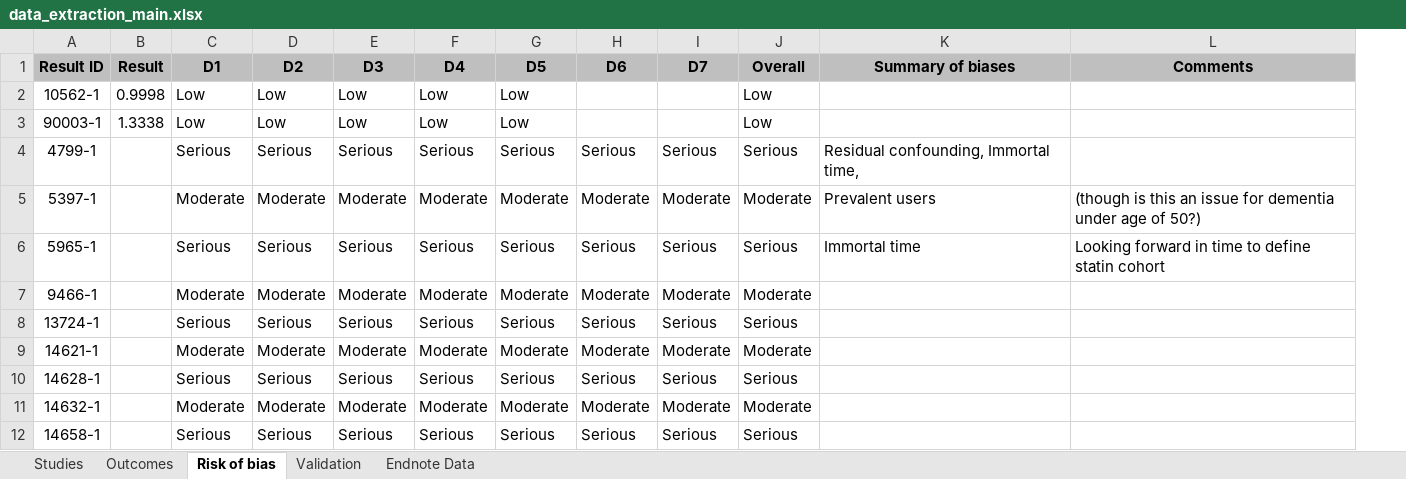
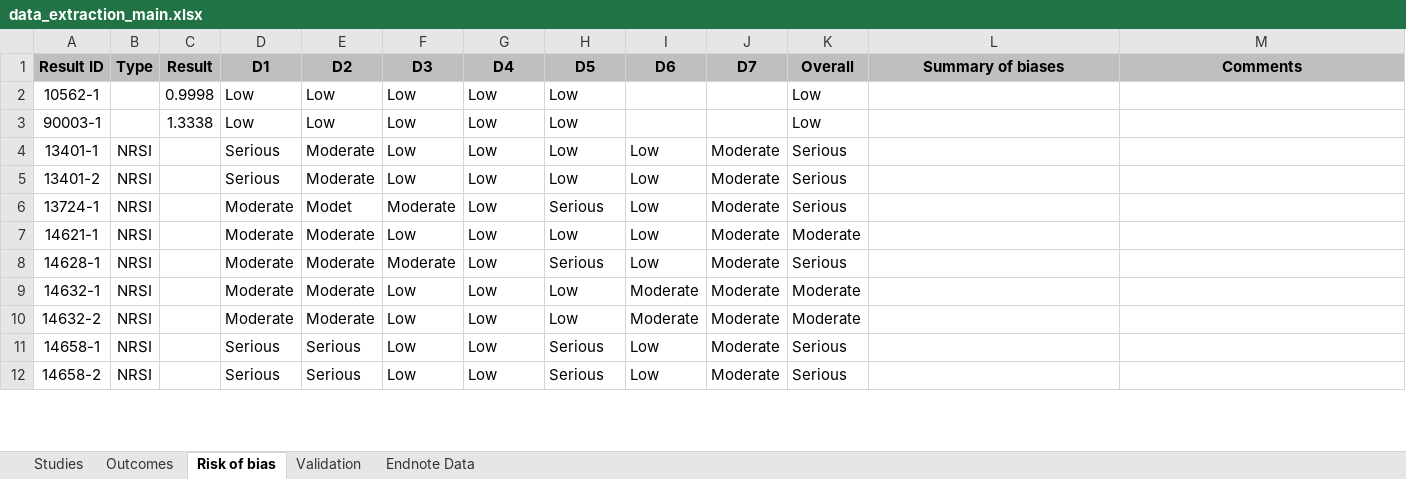
Before and after one commit to mcguinlu/thesis, an Excel workbook: data/sys-rev/data_extraction_main.xlsx, sheet Risk of bias, drawn as a sheet; only a part is shown; values as stored, in another font and other column widths than the file's, no borders; removed rows and columns are numbered as before the commit, all else as after; the diff covers the shown part only; the diff names each change by its address in the sheet, - before the commit and + after, or states it on an @@ line.

```diff
--- a/data/sys-rev/data_extraction_main.xlsx (sheet Risk of bias)
+++ b/data/sys-rev/data_extraction_main.xlsx (sheet Risk of bias)
+column B (Type), rows 6-9: all NRSI; row 11: NRSI
-row 4: 4799-1 |  | Serious | Serious | Serious | Serious | Serious | Serious | Serious | Serious | Residual confounding, Immortal time,
-row 5: 5397-1 |  | Moderate | Moderate | Moderate | Moderate | Moderate | Moderate | Moderate | Moderate | Prevalent users | (though is this an issue for dementia under age of 50?)
-row 6: 5965-1 |  | Serious | Serious | Serious | Serious | Serious | Serious | Serious | Serious | Immortal time | Looking forward in time to define statin cohort
-row 7: 9466-1 |  | Moderate | Moderate | Moderate | Moderate | Moderate | Moderate | Moderate | Moderate
+row 4: 13401-1 | NRSI |  | Serious | Moderate | Low | Low | Low | Low | Moderate | Serious
+row 5: 13401-2 | NRSI |  | Serious | Moderate | Low | Low | Low | Low | Moderate | Serious
-D6 (D1): Serious
+D6 (D1): Moderate
-E6 (D2): Serious
+E6 (D2): Modet
-F6 (D3): Serious
+F6 (D3): Moderate
-G6 (D4): Serious
+G6 (D4): Low
-I6 (D6): Serious
+I6 (D6): Low
-J6 (D7): Serious
+J6 (D7): Moderate
-F7 (D3): Moderate
+F7 (D3): Low
-G7 (D4): Moderate
+G7 (D4): Low
-H7 (D5): Moderate
+H7 (D5): Low
-I7 (D6): Moderate
+I7 (D6): Low
-D8 (D1): Serious
+D8 (D1): Moderate
-E8 (D2): Serious
+E8 (D2): Moderate
-F8 (D3): Serious
+F8 (D3): Moderate
-G8 (D4): Serious
+G8 (D4): Low
-I8 (D6): Serious
+I8 (D6): Low
-J8 (D7): Serious
+J8 (D7): Moderate
-F9 (D3): Moderate
+F9 (D3): Low
-G9 (D4): Moderate
+G9 (D4): Low
-H9 (D5): Moderate
+H9 (D5): Low
+row 10: 14632-2 | NRSI |  | Moderate | Moderate | Low | Low | Low | Moderate | Moderate | Moderate
-F11 (D3): Serious
+F11 (D3): Low
-G11 (D4): Serious
+G11 (D4): Low
-I11 (D6): Serious
+I11 (D6): Low
-J11 (D7): Serious
+J11 (D7): Moderate
+row 12: 14658-2 | NRSI |  | Serious | Serious | Low | Low | Serious | Low | Moderate | Serious
```
Also changed, not shown: 133 added rows, 9 removed rows and 53 edited cells elsewhere in this sheet, sheet Outcomes, sheet Studies, formulas that keep their value, hidden cells, 45 other files.
